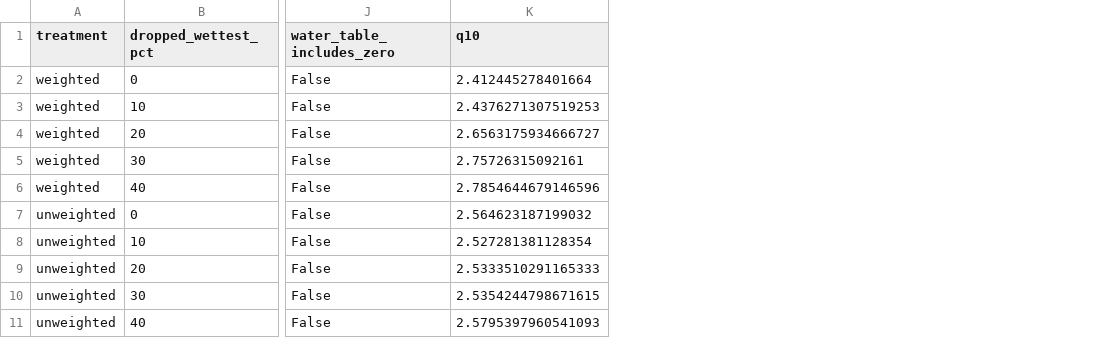
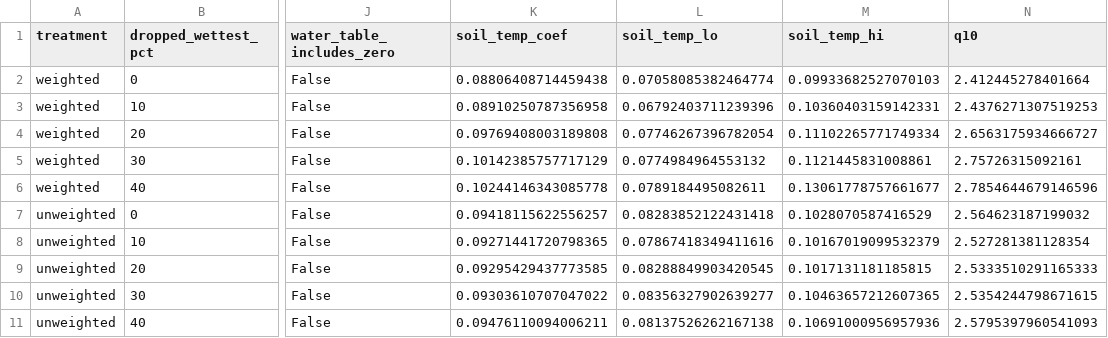
Before and after one commit to matt-duyst/Peatland-Flux-Forecasting, a CSV file: data/processed/coefficient_stability.csv, drawn as a sheet; only a part is shown, gaps mark what is left out; the diff names each change by its address in the sheet, - before the commit and + after, or states it on an @@ line.

Commit message:
Put the coefficient axes in their own units

```diff
--- a/data/processed/coefficient_stability.csv
+++ b/data/processed/coefficient_stability.csv
+column K (soil_temp_coef), rows 2-11: 0.08806408714459438 | 0.08910250787356958 | 0.09769408003189808 | 0.10142385757717129 | 0.10244146343085778 | 0.09418115622556257 | 0.09271441720798365 | 0.09295429437773585 | 0.09303610707047022 | 0.09476110094006211
+column L (soil_temp_lo), rows 2-11: 0.07058085382464774 | 0.06792403711239396 | 0.07746267396782054 | 0.0774984964553132 | 0.0789184495082611 | 0.08283852122431418 | 0.07867418349411616 | 0.08288849903420545 | 0.08356327902639277 | 0.08137526262167138
+column M (soil_temp_hi), rows 2-11: 0.09933682527070103 | 0.10360403159142331 | 0.11102265771749334 | 0.1121445831008861 | 0.13061778757661677 | 0.1028070587416529 | 0.10167019099532379 | 0.1017131181185815 | 0.10463657212607365 | 0.10691000956957936
```
Also changed, not shown: 13 other files.
